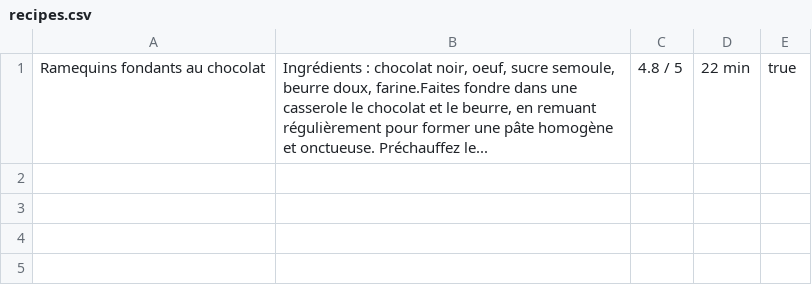
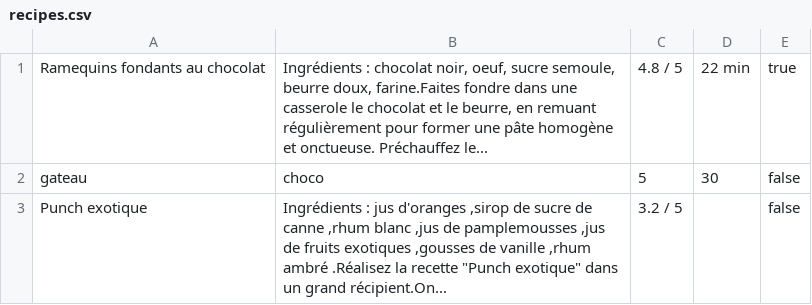
Before and after one commit to MargauxStan/cookbook-sinatra, a CSV file: recipes.csv, drawn as a sheet; the diff names each change by its address in the sheet, - before the commit and + after, or states it on an @@ line.

```diff
--- a/recipes.csv
+++ b/recipes.csv
+row 2: gateau | choco | 5 | 30 | false
+row 3: Punch exotique | Ingrédients : jus d'oranges ,sirop de sucre de canne ,rhum blanc ,jus de pamplemousses ,jus de fruits exotiques ,gousses de vanille ,rhum ambré .Réalisez la recette "Punch exotique" dans un grand récipient.On... | 3.2 / 5 |  | false
```
Also changed, not shown: 5 other files.
